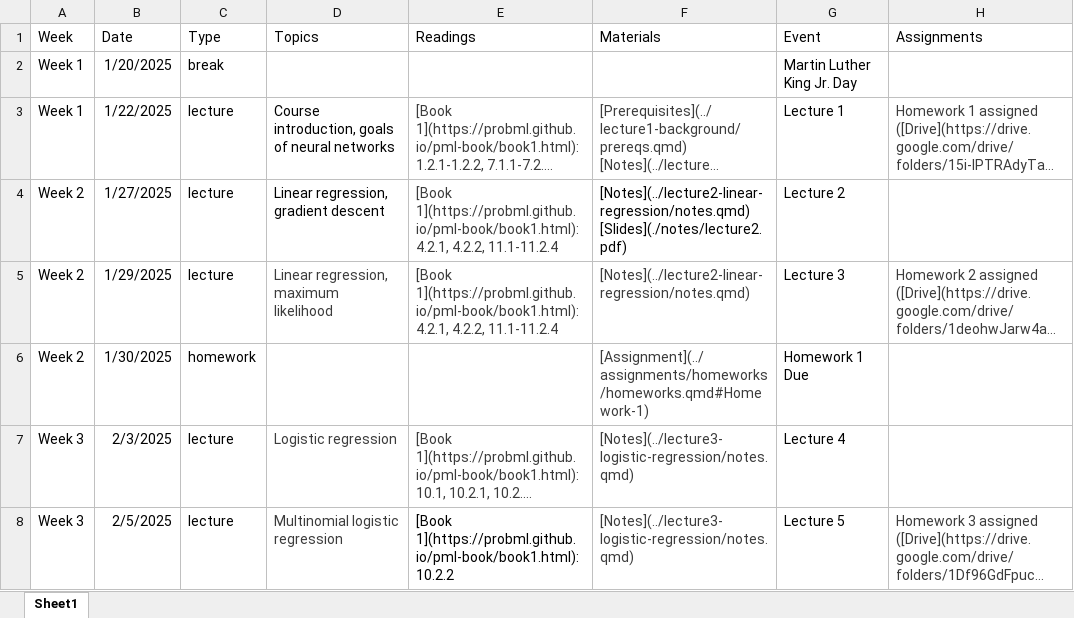
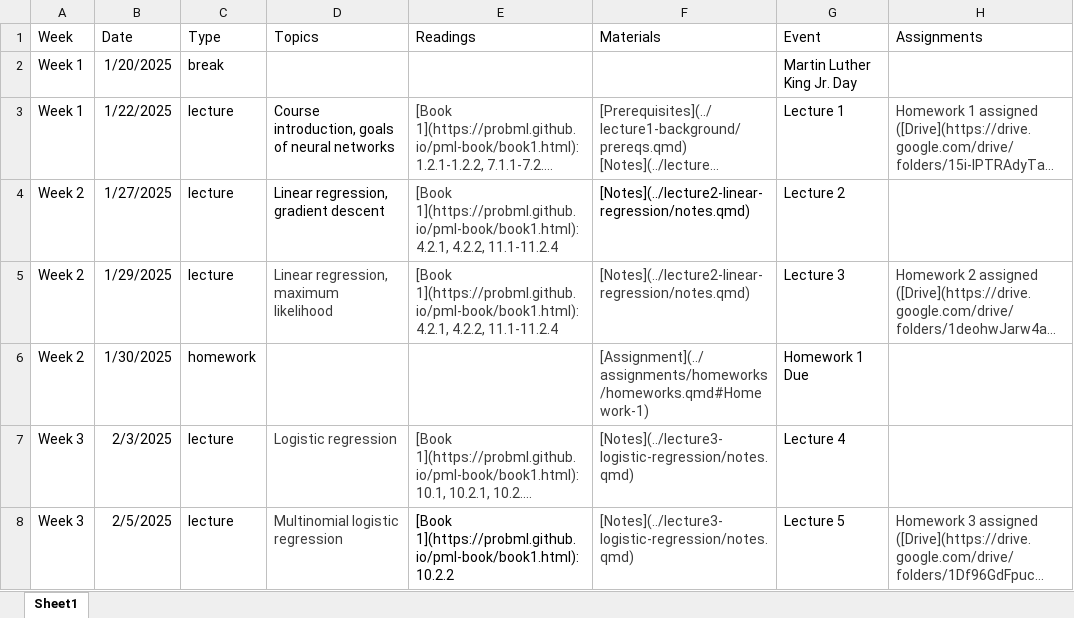
Before and after one commit to cs152/cs152.github.io, an Excel workbook: calendar/Calendar.xlsx, sheet Sheet1, drawn as a sheet; only a part is shown; long unchanged cells end in …; values as stored, in another font and other column widths than the file's, no borders; the diff names each change by its address in the sheet, - before the commit and + after, or states it on an @@ line.

Commit message:
Calendar

```diff
--- a/calendar/Calendar.xlsx (sheet Sheet1)
+++ b/calendar/Calendar.xlsx (sheet Sheet1)
-F4 (Materials): [Notes](../lecture2-linear-regression/notes.qmd) [Slides](./notes/lecture2.pdf)
+F4 (Materials): [Notes](../lecture2-linear-regression/notes.qmd)
```
Also changed, not shown: 2 other files.
